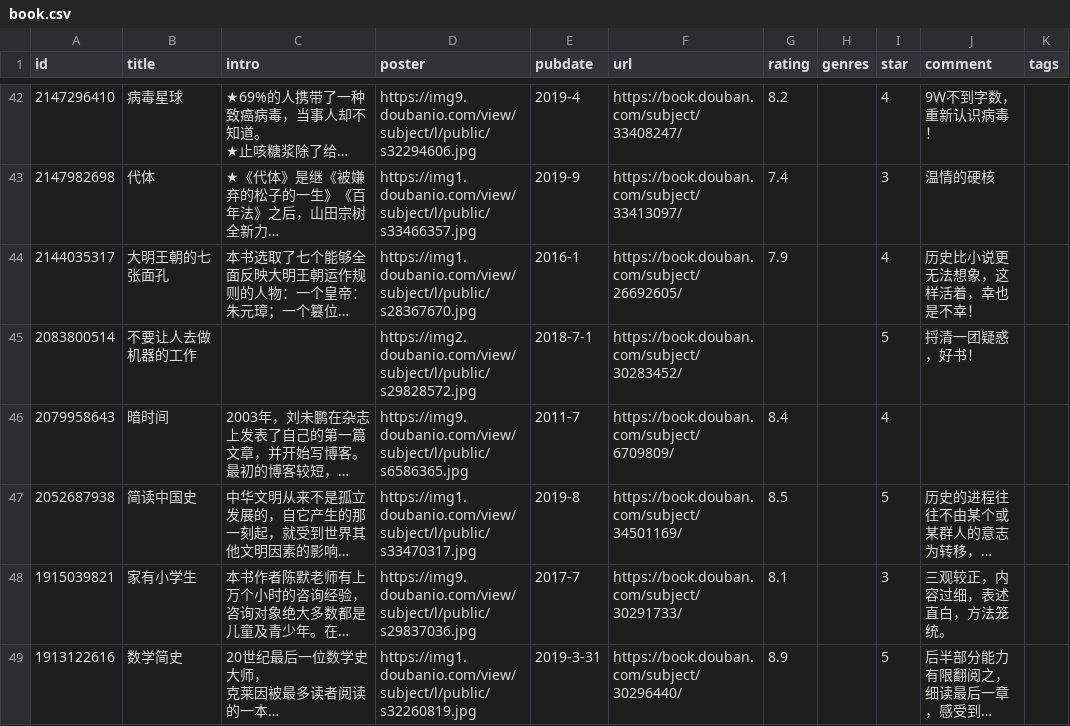
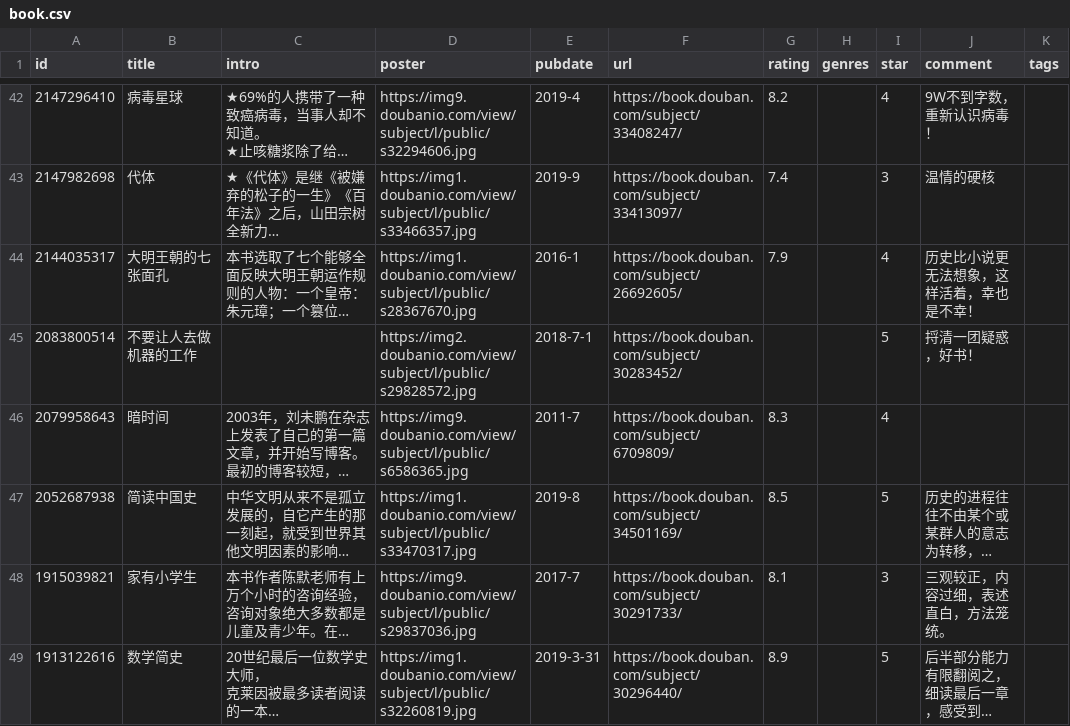
Before and after one commit to lmm214/immmmm, a CSV file: data/douban/book.csv, drawn as a sheet; only a part is shown, gaps mark what is left out; long unchanged cells end in …; the diff covers the shown part only; the diff names each change by its address in the sheet, - before the commit and + after, or states it on an @@ line.

Commit message:
chore: update douban data

```diff
--- a/data/douban/book.csv
+++ b/data/douban/book.csv
-G46 (rating): 8.4
+G46 (rating): 8.3
```
Also changed, not shown: 6 edited cells elsewhere in this file.
